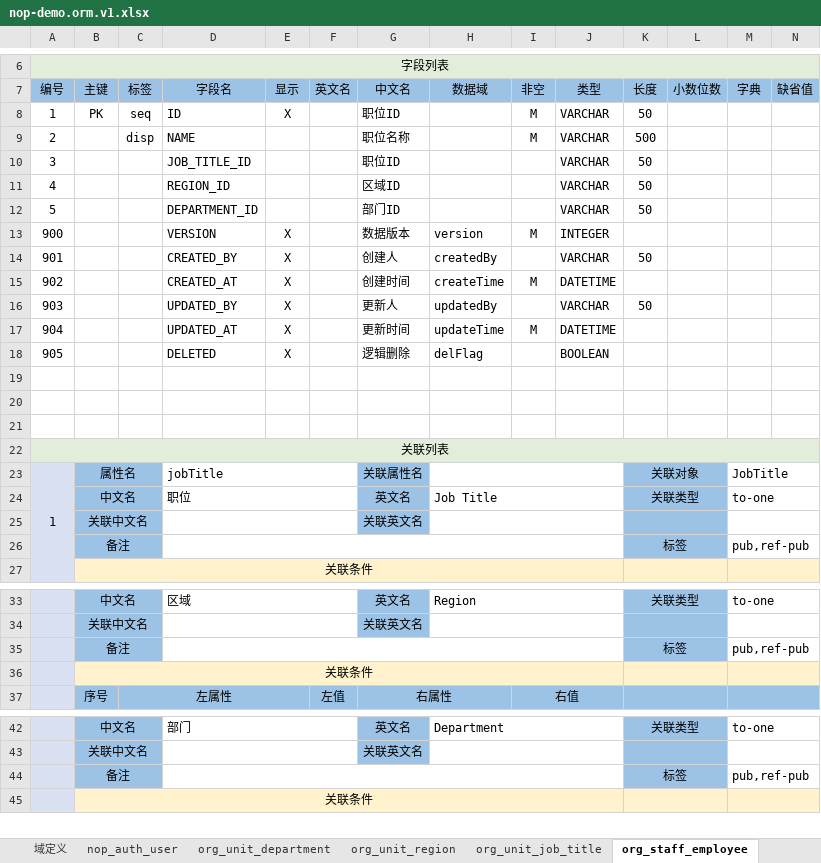
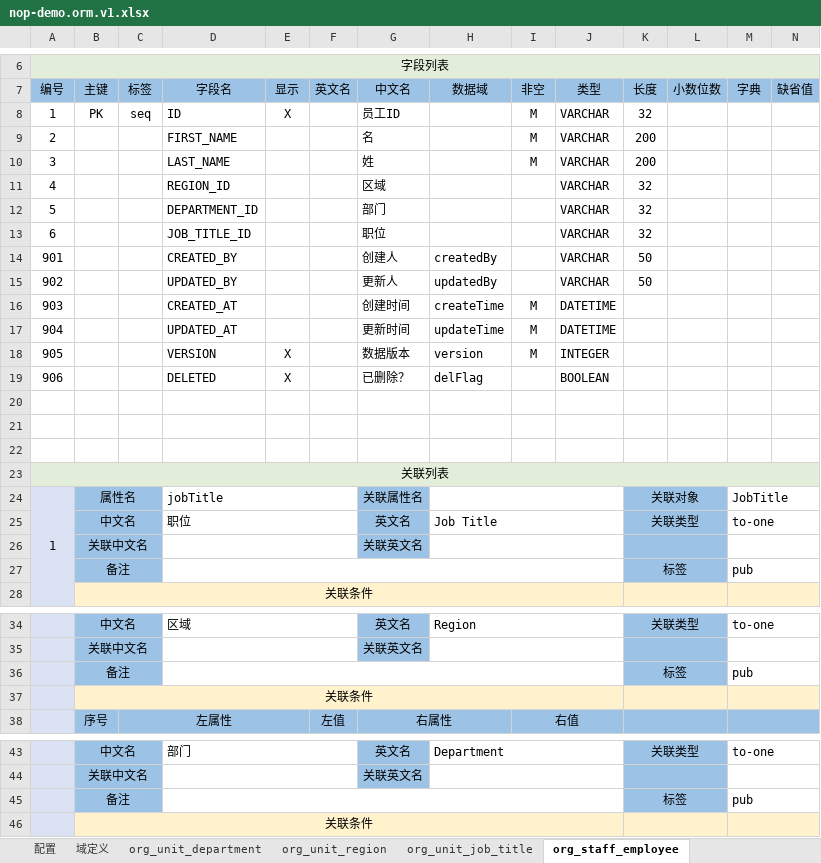
Before and after one commit to crazydan-studio/duzhou.crazydan.io, an Excel workbook: docs/100.development/800.nop/800.demo/files/nop-demo.orm.v1.xlsx, sheet org_staff_employee, drawn as a sheet; only a part is shown, gaps mark what is left out; values as stored, in another font and other column widths than the file's, no borders; removed rows and columns are numbered as before the commit, all else as after; rows hold the shown columns only; the diff names each change by its address in the sheet, - before the commit and + after, or states it on an @@ line.

```diff
--- a/docs/100.development/800.nop/800.demo/files/nop-demo.orm.v1.xlsx (sheet org_staff_employee)
+++ b/docs/100.development/800.nop/800.demo/files/nop-demo.orm.v1.xlsx (sheet org_staff_employee)
-sheet tab: nop_auth_user
-G8: 职位ID
+G8: 员工ID
-K8: 50
+K8: 32
-C9: disp
+C9: (empty)
-D9: NAME
+D9: FIRST_NAME
-G9: 职位名称
+G9: 名
-K9: 500
+K9: 200
-D10: JOB_TITLE_ID
+D10: LAST_NAME
-G10: 职位ID
+G10: 姓
-I10: (empty)
+I10: M
-K10: 50
+K10: 200
-G11: 区域ID
+G11: 区域
-K11:K12: 50
+K11:K12: 32
-G12: 部门ID
+G12: 部门
-row 13: 900 |  |  | VERSION | X |  | 数据版本 | version | M | INTEGER
+row 13: 6 |  |  | JOB_TITLE_ID |  |  | 职位 |  |  | VARCHAR | 32
-E14: X
+E14: (empty)
-row 15: 902 |  |  | CREATED_AT | X |  | 创建时间 | createTime | M | DATETIME
-A15: 903
+A15: 902
-E15: X
+E15: (empty)
+row 16: 903 |  |  | CREATED_AT |  |  | 创建时间 | createTime | M | DATETIME
-E17: X
+E17: (empty)
+row 18: 905 |  |  | VERSION | X |  | 数据版本 | version | M | INTEGER
-A19: 905
+A19: 906
-G19: 逻辑删除
+G19: 已删除？
-M27: pub,ref-pub
+M27: pub
-M36: pub,ref-pub
+M36: pub
-M45: pub,ref-pub
+M45: pub
```
Also changed, not shown: sheet org_unit_department, sheet org_unit_region, sheet org_unit_job_title, sheet 域定义, 5 other files.
